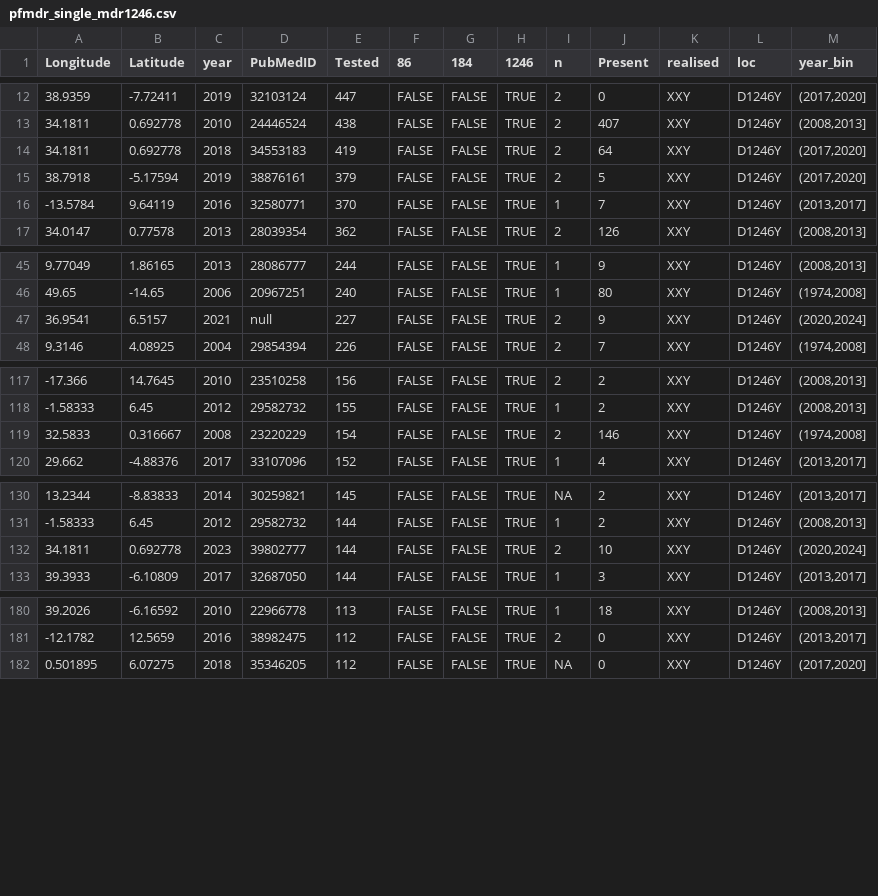
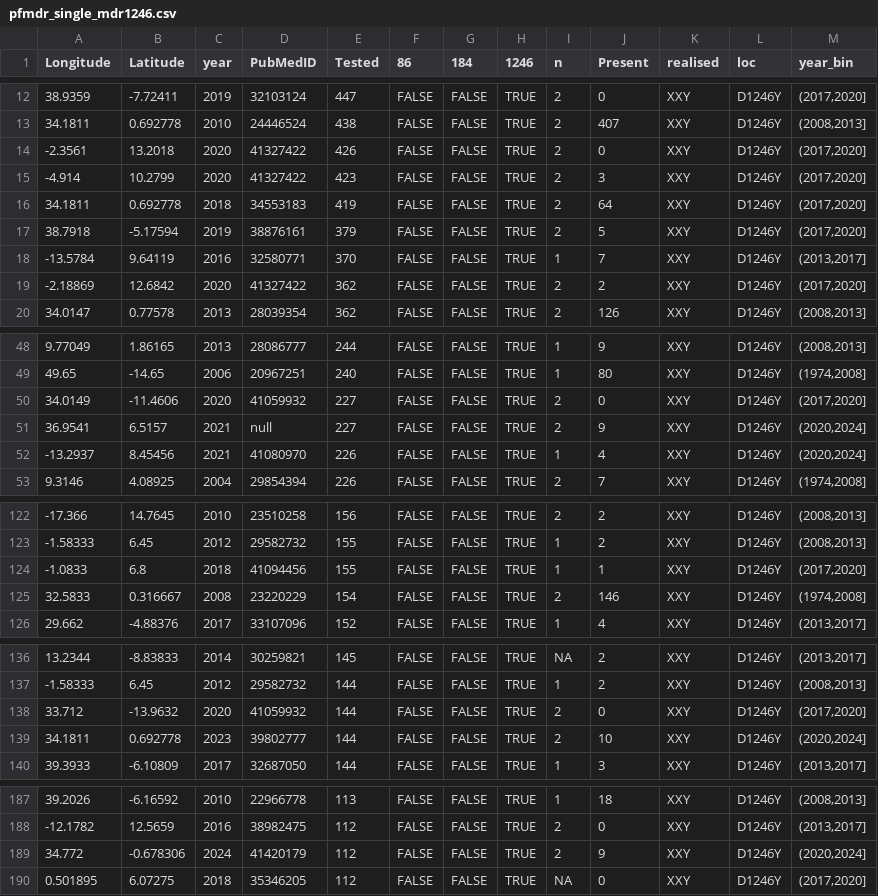
Before and after one commit to lu-harr/marcse_artemisinin, a CSV file: data/clean/pfmdr_single_mdr1246.csv, drawn as a sheet; only a part is shown, gaps mark what is left out; the diff covers the shown part only.

```diff
--- a/data/clean/pfmdr_single_mdr1246.csv
+++ b/data/clean/pfmdr_single_mdr1246.csv
@@ -13,2 +13,4 @@
 34.1811,0.692778,2010,"24446524",438,FALSE,FALSE,TRUE,2,407,"XXY","D1246Y","(2008,2013]"
+-2.3561,13.2018,2020,"41327422",426,FALSE,FALSE,TRUE,2,0,"XXY","D1246Y","(2017,2020]"
+-4.914,10.2799,2020,"41327422",423,FALSE,FALSE,TRUE,2,3,"XXY","D1246Y","(2017,2020]"
 34.1811,0.692778,2018,"34553183",419,FALSE,FALSE,TRUE,2,64,"XXY","D1246Y","(2017,2020]"
@@ -16,2 +18,3 @@
 -13.5784,9.64119,2016,"32580771",370,FALSE,FALSE,TRUE,1,7,"XXY","D1246Y","(2013,2017]"
+-2.18869,12.6842,2020,"41327422",362,FALSE,FALSE,TRUE,2,2,"XXY","D1246Y","(2017,2020]"
 34.0147,0.77578,2013,"28039354",362,FALSE,FALSE,TRUE,2,126,"XXY","D1246Y","(2008,2013]"
@@ -46,3 +49,5 @@
 49.65,-14.65,2006,"20967251",240,FALSE,FALSE,TRUE,1,80,"XXY","D1246Y","(1974,2008]"
+34.0149,-11.4606,2020,"41059932",227,FALSE,FALSE,TRUE,2,0,"XXY","D1246Y","(2017,2020]"
 36.9541,6.5157,2021,"null",227,FALSE,FALSE,TRUE,2,9,"XXY","D1246Y","(2020,2024]"
+-13.2937,8.45456,2021,"41080970",226,FALSE,FALSE,TRUE,1,4,"XXY","D1246Y","(2020,2024]"
 9.3146,4.08925,2004,"29854394",226,FALSE,FALSE,TRUE,2,7,"XXY","D1246Y","(1974,2008]"
@@ -118,2 +123,3 @@
 -1.58333,6.45,2012,"29582732",155,FALSE,FALSE,TRUE,1,2,"XXY","D1246Y","(2008,2013]"
+-1.0833,6.8,2018,"41094456",155,FALSE,FALSE,TRUE,1,1,"XXY","D1246Y","(2017,2020]"
 32.5833,0.316667,2008,"23220229",154,FALSE,FALSE,TRUE,2,146,"XXY","D1246Y","(1974,2008]"
@@ -131,2 +137,3 @@
 -1.58333,6.45,2012,"29582732",144,FALSE,FALSE,TRUE,1,2,"XXY","D1246Y","(2008,2013]"
+33.712,-13.9632,2020,"41059932",144,FALSE,FALSE,TRUE,2,0,"XXY","D1246Y","(2017,2020]"
 34.1811,0.692778,2023,"39802777",144,FALSE,FALSE,TRUE,2,10,"XXY","D1246Y","(2020,2024]"
@@ -181,2 +188,3 @@
 -12.1782,12.5659,2016,"38982475",112,FALSE,FALSE,TRUE,2,0,"XXY","D1246Y","(2013,2017]"
+34.772,-0.678306,2024,"41420179",112,FALSE,FALSE,TRUE,2,9,"XXY","D1246Y","(2020,2024]"
 0.501895,6.07275,2018,"35346205",112,FALSE,FALSE,TRUE,NA,0,"XXY","D1246Y","(2017,2020]"
```
Also changed, not shown: 2 added rows elsewhere in this file, data/clean/moldm_crt76.csv, data/clean/pfmdr_single_locus.csv, 15 other files.
